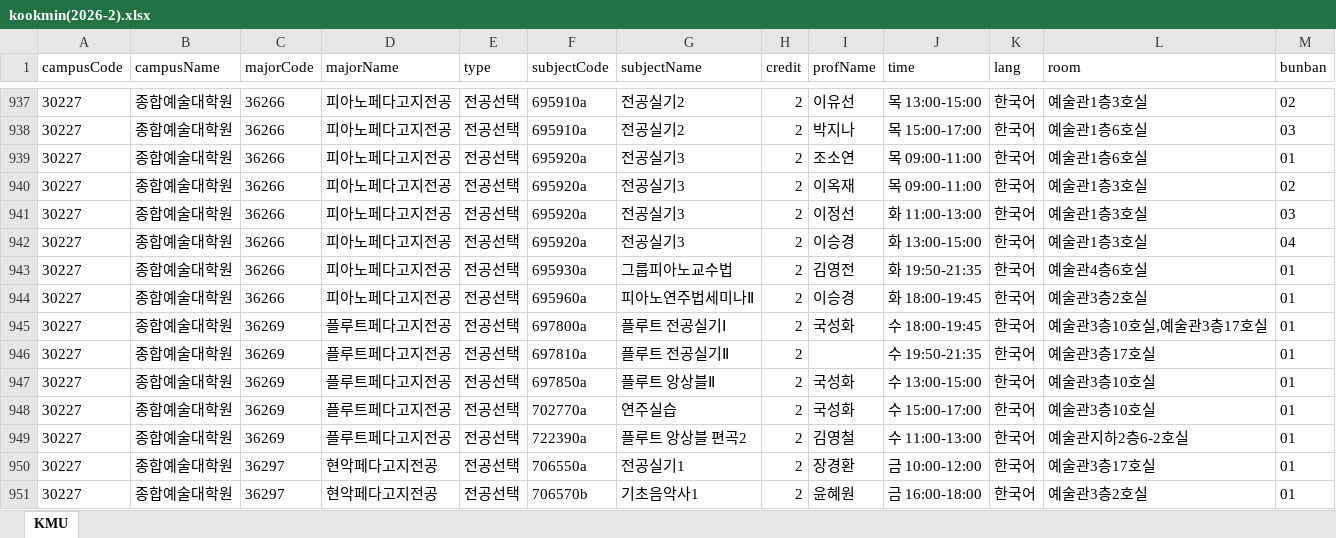
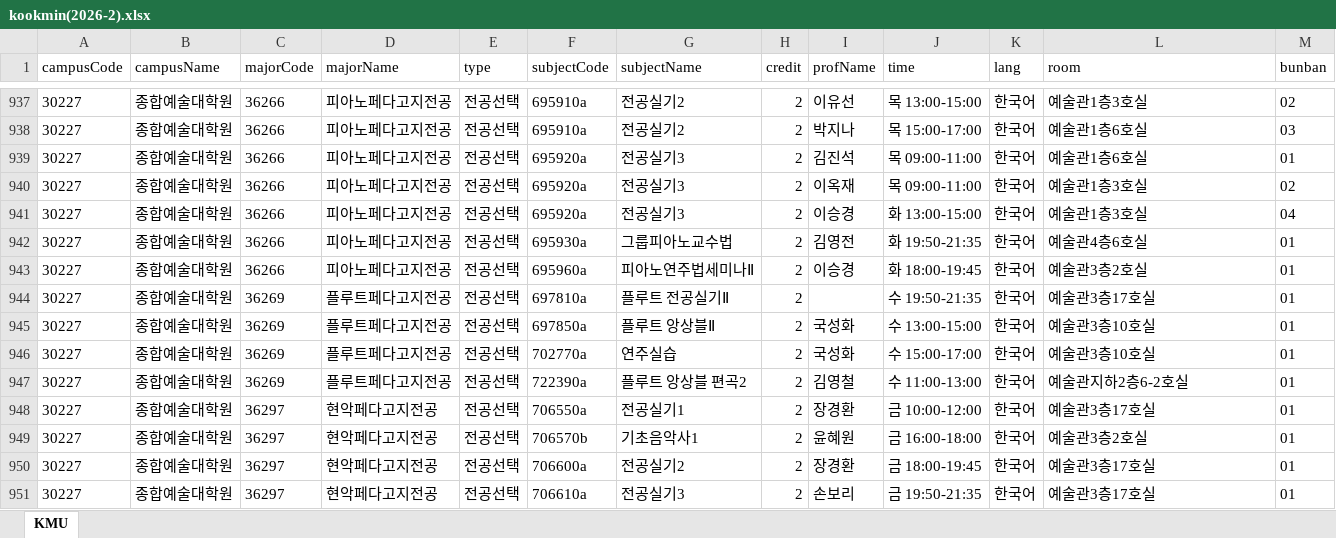
Before and after one commit to calvin0504/sugang-tracker, an Excel workbook: actions_fetch/out/kookmin(2026-2).xlsx, sheet KMU, drawn as a sheet; only a part is shown, gaps mark what is left out; the shorter side is filled out with more unchanged rows; values as stored, in another font and other column widths than the file's, no borders; the diff names each change by its address in the sheet, - before the commit and + after, or states it on an @@ line.

```diff
--- a/actions_fetch/out/kookmin(2026-2).xlsx (sheet KMU)
+++ b/actions_fetch/out/kookmin(2026-2).xlsx (sheet KMU)
-I939 (profName): 조소연
+I939 (profName): 김진석
-row 941: 30227 | 종합예술대학원 | 36266 | 피아노페다고지전공 | 전공선택 | 695920a | 전공실기3 | 2 | 이정선 | 화 11:00-13:00 | 한국어 | 예술관1층3호실 | 03
-row 945: 30227 | 종합예술대학원 | 36269 | 플루트페다고지전공 | 전공선택 | 697800a | 플루트 전공실기Ⅰ | 2 | 국성화 | 수 18:00-19:45 | 한국어 | 예술관3층10호실,예술관3층17호실 | 01
```
Also changed, not shown: 1 other file.
